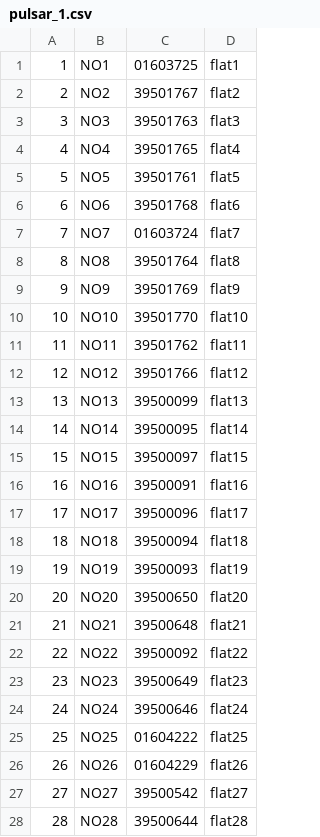
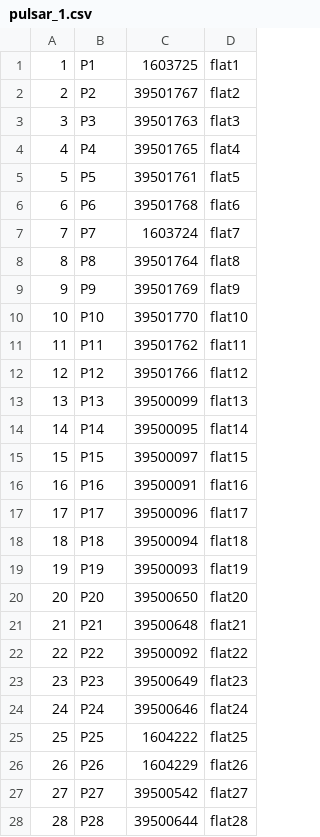
Before and after one commit to hells1ng/qscada, a CSV file: files/database/MAYAK_1/pulsar_1.csv, drawn as a sheet; only a part is shown; the diff covers the shown part only.

```diff
--- a/files/database/MAYAK_1/pulsar_1.csv
+++ b/files/database/MAYAK_1/pulsar_1.csv
@@ -1,28 +1,28 @@
-1,NO1,01603725,flat1
-2,NO2,39501767,flat2
-3,NO3,39501763,flat3
-4,NO4,39501765,flat4
-5,NO5,39501761,flat5
-6,NO6,39501768,flat6
-7,NO7,01603724,flat7
-8,NO8,39501764,flat8
-9,NO9,39501769,flat9
-10,NO10,39501770,flat10
-11,NO11,39501762,flat11
-12,NO12,39501766,flat12
-13,NO13,39500099,flat13
-14,NO14,39500095,flat14
-15,NO15,39500097,flat15
-16,NO16,39500091,flat16
-17,NO17,39500096,flat17
-18,NO18,39500094,flat18
-19,NO19,39500093,flat19
-20,NO20,39500650,flat20
-21,NO21,39500648,flat21
-22,NO22,39500092,flat22
-23,NO23,39500649,flat23
-24,NO24,39500646,flat24
-25,NO25,01604222,flat25
-26,NO26,01604229,flat26
-27,NO27,39500542,flat27
-28,NO28,39500644,flat28
+1,P1,1603725,flat1
+2,P2,39501767,flat2
+3,P3,39501763,flat3
+4,P4,39501765,flat4
+5,P5,39501761,flat5
+6,P6,39501768,flat6
+7,P7,1603724,flat7
+8,P8,39501764,flat8
+9,P9,39501769,flat9
+10,P10,39501770,flat10
+11,P11,39501762,flat11
+12,P12,39501766,flat12
+13,P13,39500099,flat13
+14,P14,39500095,flat14
+15,P15,39500097,flat15
+16,P16,39500091,flat16
+17,P17,39500096,flat17
+18,P18,39500094,flat18
+19,P19,39500093,flat19
+20,P20,39500650,flat20
+21,P21,39500648,flat21
+22,P22,39500092,flat22
+23,P23,39500649,flat23
+24,P24,39500646,flat24
+25,P25,1604222,flat25
+26,P26,1604229,flat26
+27,P27,39500542,flat27
+28,P28,39500644,flat28
```
Also changed, not shown: 132 edited cells elsewhere in this file, files/database/MAYAK_1/pulsar_2.csv, 16 other files.
